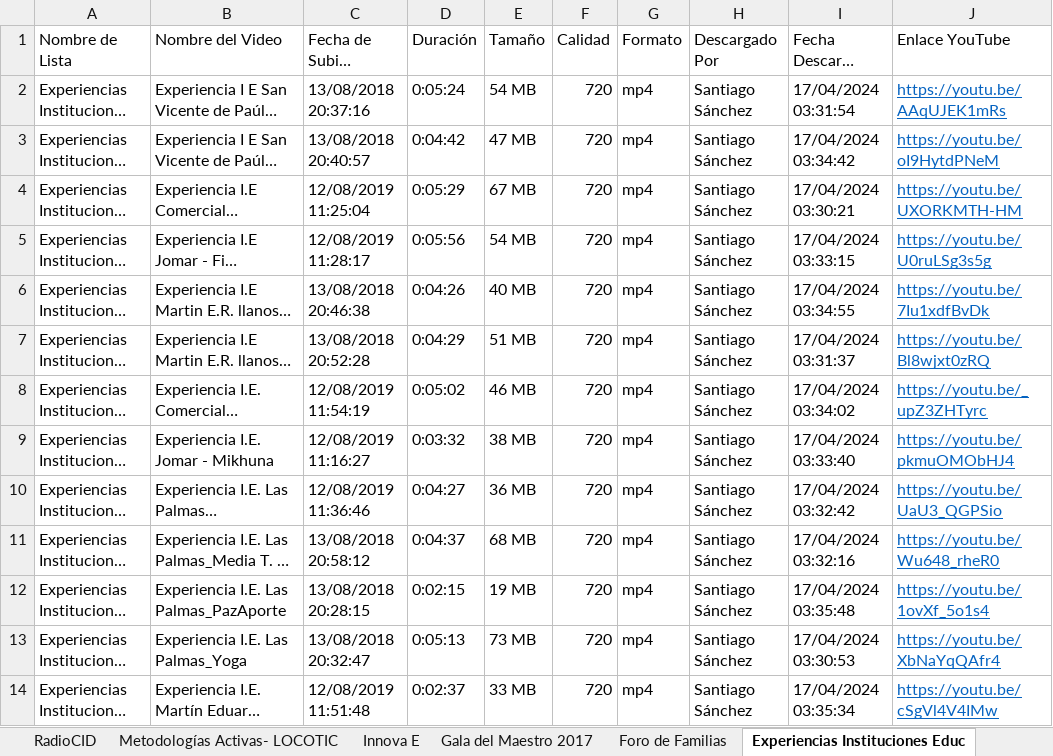
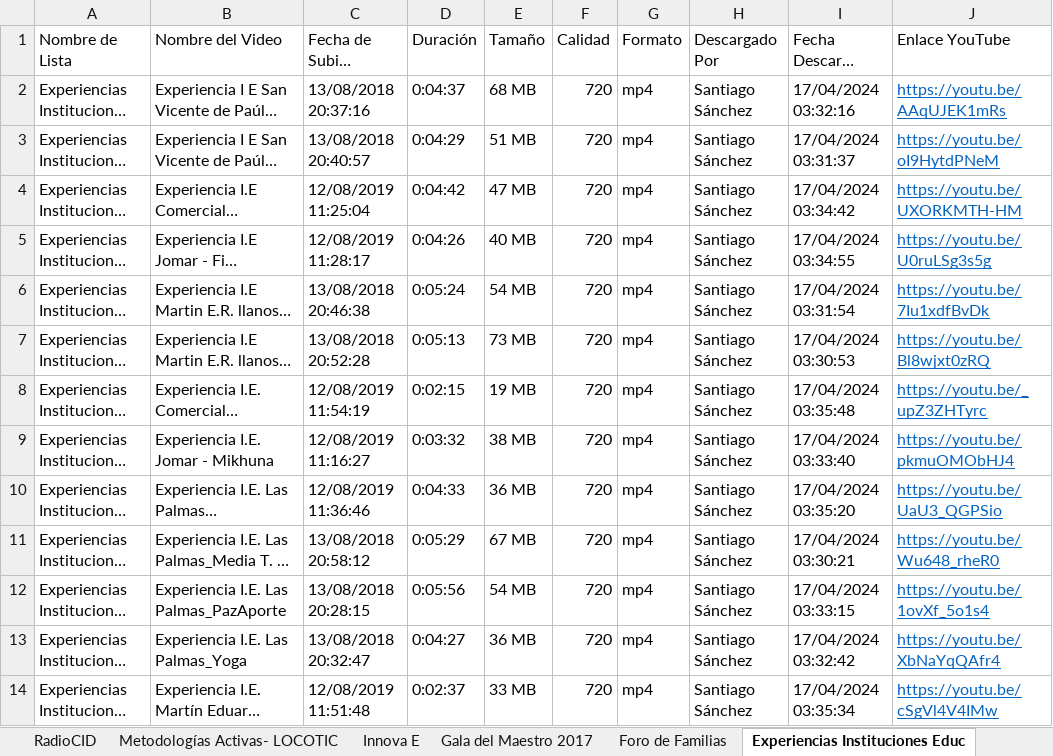
Before and after one commit to airbender360/aut-backup, an Excel workbook: tools/bd.xlsx, sheet Experiencias Instituciones Educ, drawn as a sheet; only a part is shown; long unchanged cells end in …; values as stored, in another font and other column widths than the file's, no borders; table styles not drawn; the diff covers the shown part only; the diff names each change by its address in the sheet, - before the commit and + after, or states it on an @@ line.

```diff
--- a/tools/bd.xlsx (sheet Experiencias Instituciones Educ)
+++ b/tools/bd.xlsx (sheet Experiencias Instituciones Educ)
-D2 (Duración): 0:05:24
+D2 (Duración): 0:04:37
-E2 (Tamaño): 54 MB
+E2 (Tamaño): 68 MB
-I2 (Fecha Descarga (Backup)): 17/04/2024 03:31:54
+I2 (Fecha Descarga (Backup)): 17/04/2024 03:32:16
-D3 (Duración): 0:04:42
+D3 (Duración): 0:04:29
-E3 (Tamaño): 47 MB
+E3 (Tamaño): 51 MB
-I3 (Fecha Descarga (Backup)): 17/04/2024 03:34:42
+I3 (Fecha Descarga (Backup)): 17/04/2024 03:31:37
-D4 (Duración): 0:05:29
+D4 (Duración): 0:04:42
-E4 (Tamaño): 67 MB
+E4 (Tamaño): 47 MB
-I4 (Fecha Descarga (Backup)): 17/04/2024 03:30:21
+I4 (Fecha Descarga (Backup)): 17/04/2024 03:34:42
-D5 (Duración): 0:05:56
+D5 (Duración): 0:04:26
-E5 (Tamaño): 54 MB
+E5 (Tamaño): 40 MB
-I5 (Fecha Descarga (Backup)): 17/04/2024 03:33:15
+I5 (Fecha Descarga (Backup)): 17/04/2024 03:34:55
-D6 (Duración): 0:04:26
+D6 (Duración): 0:05:24
-E6 (Tamaño): 40 MB
+E6 (Tamaño): 54 MB
-I6 (Fecha Descarga (Backup)): 17/04/2024 03:34:55
+I6 (Fecha Descarga (Backup)): 17/04/2024 03:31:54
-D7 (Duración): 0:04:29
+D7 (Duración): 0:05:13
-E7 (Tamaño): 51 MB
+E7 (Tamaño): 73 MB
-I7 (Fecha Descarga (Backup)): 17/04/2024 03:31:37
+I7 (Fecha Descarga (Backup)): 17/04/2024 03:30:53
-D8 (Duración): 0:05:02
+D8 (Duración): 0:02:15
-E8 (Tamaño): 46 MB
+E8 (Tamaño): 19 MB
-I8 (Fecha Descarga (Backup)): 17/04/2024 03:34:02
+I8 (Fecha Descarga (Backup)): 17/04/2024 03:35:48
-D10 (Duración): 0:04:27
+D10 (Duración): 0:04:33
-I10 (Fecha Descarga (Backup)): 17/04/2024 03:32:42
+I10 (Fecha Descarga (Backup)): 17/04/2024 03:35:20
-D11 (Duración): 0:04:37
+D11 (Duración): 0:05:29
-E11 (Tamaño): 68 MB
+E11 (Tamaño): 67 MB
-I11 (Fecha Descarga (Backup)): 17/04/2024 03:32:16
+I11 (Fecha Descarga (Backup)): 17/04/2024 03:30:21
-D12 (Duración): 0:02:15
+D12 (Duración): 0:05:56
-E12 (Tamaño): 19 MB
+E12 (Tamaño): 54 MB
-I12 (Fecha Descarga (Backup)): 17/04/2024 03:35:48
+I12 (Fecha Descarga (Backup)): 17/04/2024 03:33:15
-D13 (Duración): 0:05:13
+D13 (Duración): 0:04:27
-E13 (Tamaño): 73 MB
+E13 (Tamaño): 36 MB
-I13 (Fecha Descarga (Backup)): 17/04/2024 03:30:53
+I13 (Fecha Descarga (Backup)): 17/04/2024 03:32:42
```
Also changed, not shown: 3 edited cells elsewhere in this sheet, sheet Gala del Maestro 2017, sheet Serie web, sheet Foro Educativo Municipal 2020, sheet #SomosLaMagia, sheet Innova E, sheet Consultorio Psicológico 4.0, 3 more sheets, other sheet tabs, formulas that keep their value, 4 other files.
